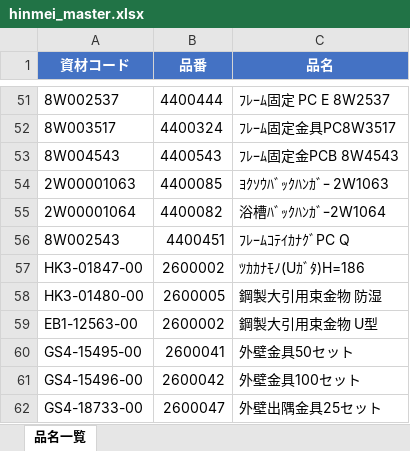
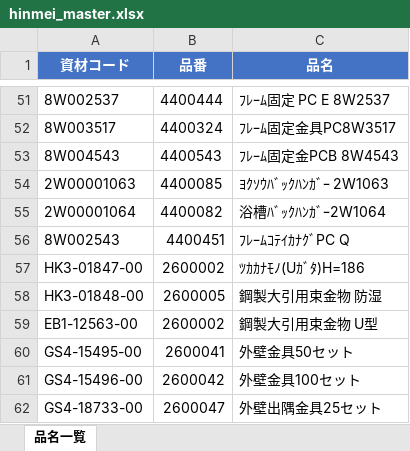
Before and after one commit to meru55/The-portal, an Excel workbook: hinmei_master.xlsx, sheet 品名一覧, drawn as a sheet; only a part is shown, gaps mark what is left out; values as stored, in another font and other column widths than the file's, no borders; the diff names each change by its address in the sheet, - before the commit and + after, or states it on an @@ line.

Commit message:
update

```diff
--- a/hinmei_master.xlsx (sheet 品名一覧)
+++ b/hinmei_master.xlsx (sheet 品名一覧)
-A58 (資材コード): HK3-01480-00
+A58 (資材コード): HK3-01848-00
```
